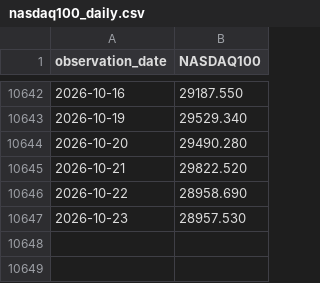
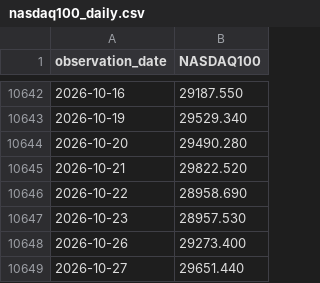
Before and after one commit to epicxp123234/MIRA-Market-insight-Risk-assistant-, a CSV file: data/nasdaq100_daily.csv, drawn as a sheet; only a part is shown, gaps mark what is left out; the diff names each change by its address in the sheet, - before the commit and + after, or states it on an @@ line.

```diff
--- a/data/nasdaq100_daily.csv
+++ b/data/nasdaq100_daily.csv
+row 10648: 2026-10-26 | 29273.400
+row 10649: 2026-10-27 | 29651.440
```
Also changed, not shown: 11 other files.
